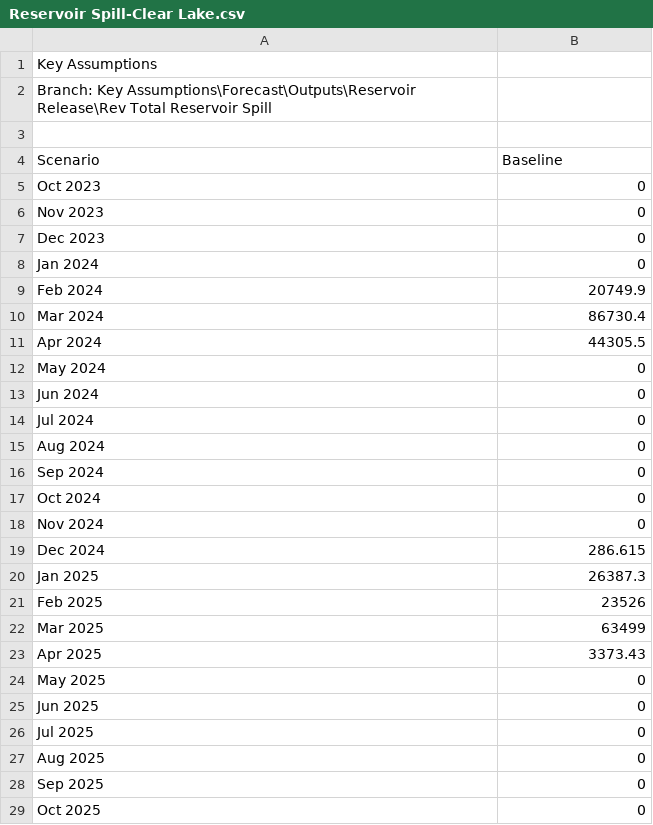
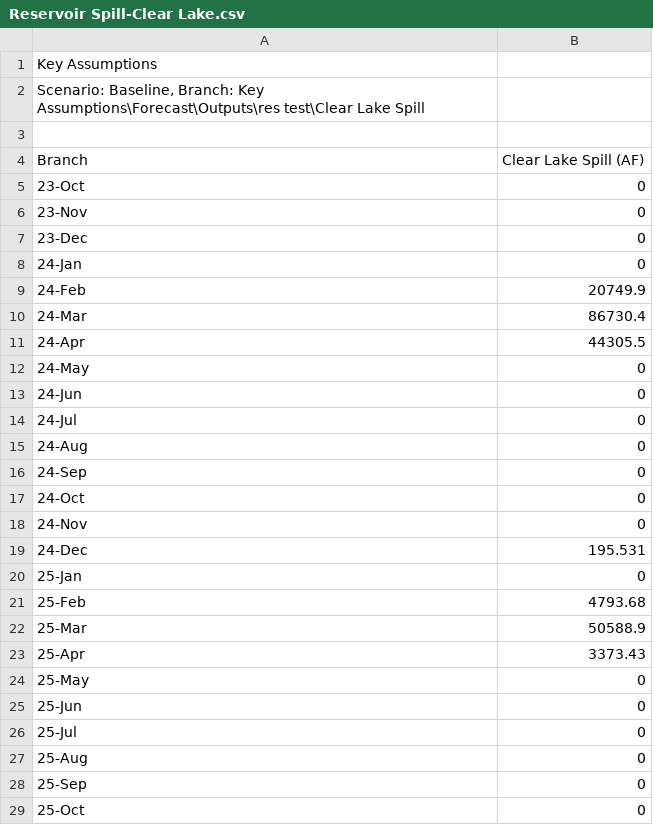
Before and after one commit to samarasaquib00/Yolo-County-Forecasting, a CSV file: Data/Reservoir Spill-Clear Lake.csv, drawn as a sheet; only a part is shown; the diff covers the shown part only.

```diff
--- a/Data/Reservoir Spill-Clear Lake.csv
+++ b/Data/Reservoir Spill-Clear Lake.csv
@@ -2 +2 @@ Key Assumptions
-Branch: Key Assumptions\Forecast\Outputs\Reservoir Release\Rev Total Reservoir Spill
+"Scenario: Baseline, Branch: Key Assumptions\Forecast\Outputs\res test\Clear Lake Spill",
@@ -4,26 +4,26 @@ Branch: Key Assumptions\Forecast\Outputs\Reservoir Release\Rev Total Reservoir S
-Scenario,Baseline
-"Oct 2023",0
-"Nov 2023",0
-"Dec 2023",0
-"Jan 2024",0
-"Feb 2024",20749.9
-"Mar 2024",86730.4
-"Apr 2024",44305.5
-"May 2024",0
-"Jun 2024",0
-"Jul 2024",0
-"Aug 2024",0
-"Sep 2024",0
-"Oct 2024",0
-"Nov 2024",0
-"Dec 2024",286.615
-"Jan 2025",26387.3
-"Feb 2025",23526
-"Mar 2025",63499
-"Apr 2025",3373.43
-"May 2025",0
-"Jun 2025",0
-"Jul 2025",0
-"Aug 2025",0
-"Sep 2025",0
-"Oct 2025",0
+Branch,Clear Lake Spill (AF)
+23-Oct,0
+23-Nov,0
+23-Dec,0
+24-Jan,0
+24-Feb,20749.9
+24-Mar,86730.4
+24-Apr,44305.5
+24-May,0
+24-Jun,0
+24-Jul,0
+24-Aug,0
+24-Sep,0
+24-Oct,0
+24-Nov,0
+24-Dec,195.531
+25-Jan,0
+25-Feb,4793.68
+25-Mar,50588.9
+25-Apr,3373.43
+25-May,0
+25-Jun,0
+25-Jul,0
+25-Aug,0
+25-Sep,0
+25-Oct,0
```
Also changed, not shown: 3 added rows, 3 removed rows and 9 edited cells elsewhere in this file, Data/Irrigation Release-Clear Lake.csv, Data/Irrigation Release-Indian Valley.csv, 7 other files.
